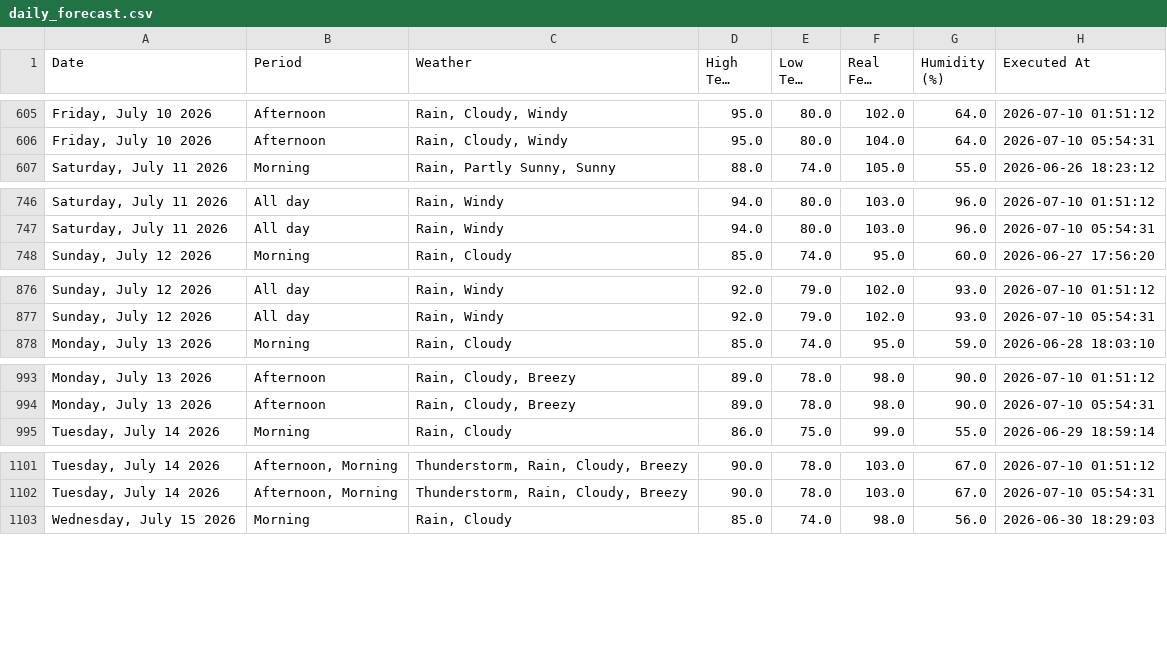
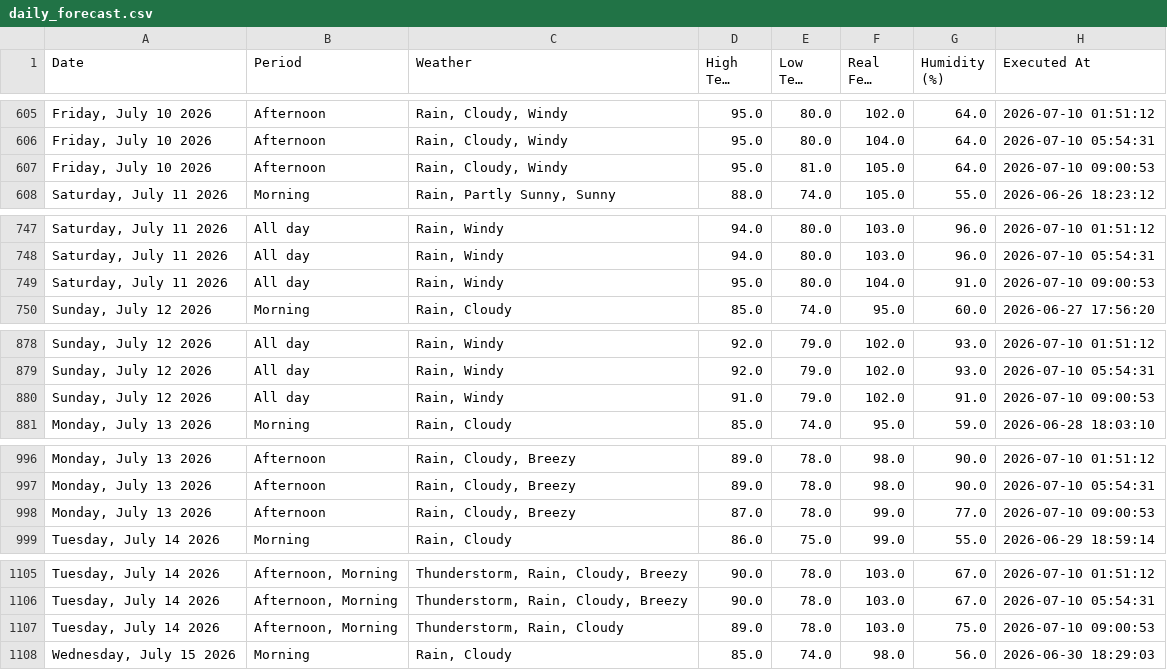
Before and after one commit to pthphien/accuweather, a CSV file: data/daily_forecast.csv, drawn as a sheet; only a part is shown, gaps mark what is left out; long unchanged cells end in …; the diff covers the shown part only; the diff names each change by its address in the sheet, - before the commit and + after, or states it on an @@ line.

```diff
--- a/data/daily_forecast.csv
+++ b/data/daily_forecast.csv
+row 607: Friday, July 10 2026 | Afternoon | Rain, Cloudy, Windy | 95.0 | 81.0 | 105.0 | 64.0 | 2026-07-10 09:00:53
+row 749: Saturday, July 11 2026 | All day | Rain, Windy | 95.0 | 80.0 | 104.0 | 91.0 | 2026-07-10 09:00:53
+row 880: Sunday, July 12 2026 | All day | Rain, Windy | 91.0 | 79.0 | 102.0 | 91.0 | 2026-07-10 09:00:53
+row 998: Monday, July 13 2026 | Afternoon | Rain, Cloudy, Breezy | 87.0 | 78.0 | 99.0 | 77.0 | 2026-07-10 09:00:53
+row 1107: Tuesday, July 14 2026 | Afternoon, Morning | Thunderstorm, Rain, Cloudy | 89.0 | 78.0 | 103.0 | 75.0 | 2026-07-10 09:00:53
```
Also changed, not shown: 10 added rows elsewhere in this file, 3 other files.
